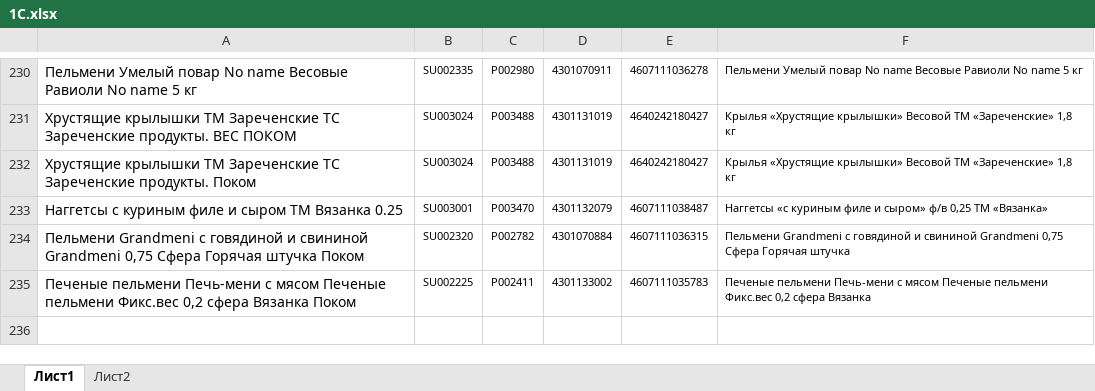
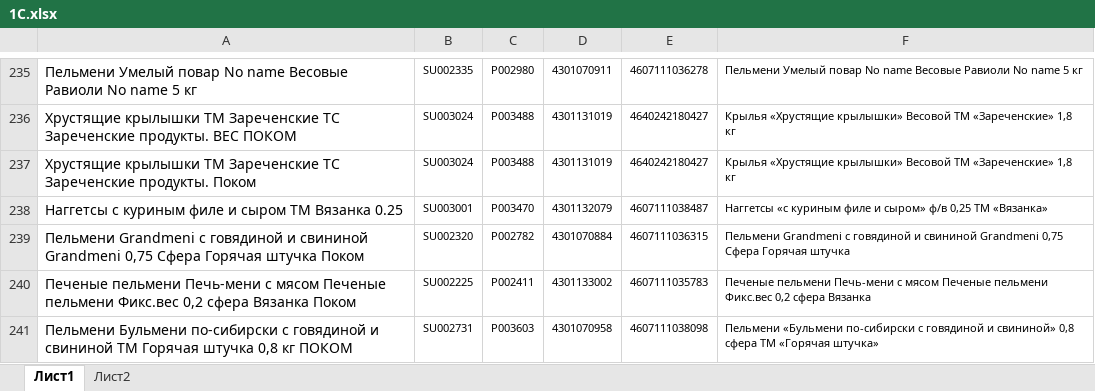
Before and after one commit to Fejanin/pokom_zpf, an Excel workbook: moduls/1С.xlsx, sheet Лист1, drawn as a sheet; only a part is shown, gaps mark what is left out; values as stored, in another font and other column widths than the file's, no borders; the diff covers the shown part only; the diff names each change by its address in the sheet, - before the commit and + after, or states it on an @@ line.

```diff
--- a/moduls/1С.xlsx (sheet Лист1)
+++ b/moduls/1С.xlsx (sheet Лист1)
+row 241: Пельмени Бульмени по-сибирски с говядиной и свининой ТМ Горячая штучка 0,8 кг ПОКОМ | SU002731 | P003603 | 4301070958 | 4607111038098 | Пельмени «Бульмени по-сибирски с говядиной и свининой» 0,8 сфера ТМ «Горячая штучка»
```
Also changed, not shown: 5 added rows elsewhere in this sheet.
